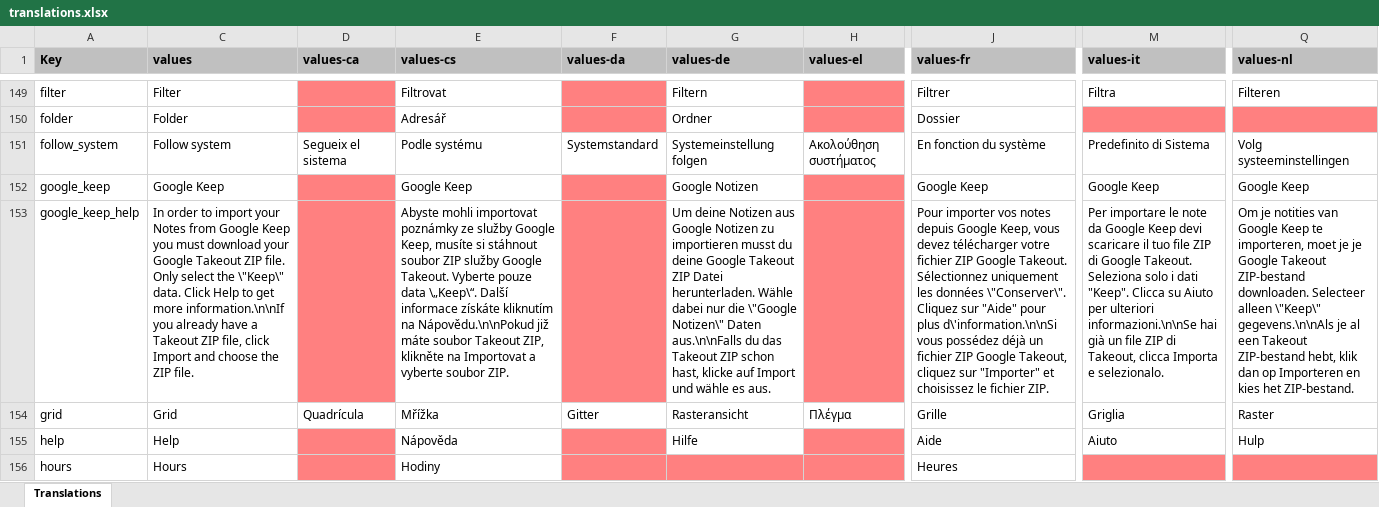
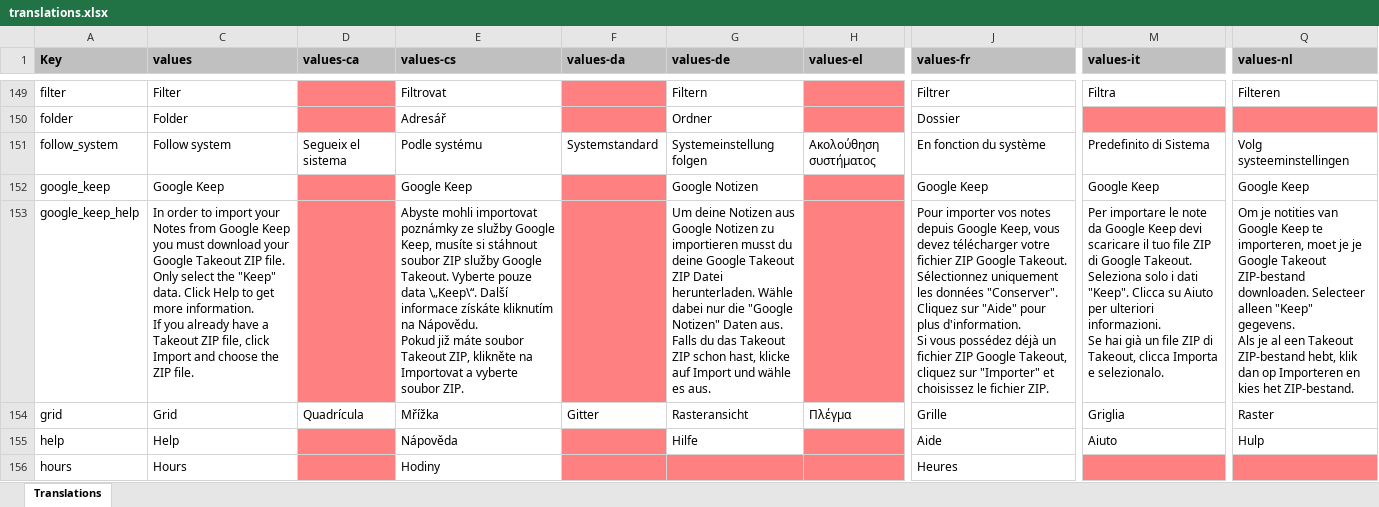
Before and after one commit to PhilKes/NotallyX, an Excel workbook: app/translations.xlsx, sheet Translations, drawn as a sheet; only a part is shown, gaps mark what is left out; values as stored, in another font and other column widths than the file's, no borders; charts and pictures not drawn; ↵ is a line break in a cell; the diff covers the shown part only; the diff names each change by its address in the sheet, - before the commit and + after, or states it on an @@ line.

Commit message:
Bump android-translations-converter v1.0.4

```diff
--- a/app/translations.xlsx (sheet Translations)
+++ b/app/translations.xlsx (sheet Translations)
-C153 (values): …select the \"Keep\" data. Click Help to get more information.\n\nIf you already…
+C153 (values): …select the "Keep" data. Click Help to get more information. ↵ If you already…
-E153 (values-cs): …kliknutím na Nápovědu.\n\nPokud již máte…
+E153 (values-cs): …kliknutím na Nápovědu. ↵ Pokud již máte…
-G153 (values-de): …nur die \"Google Notizen\" Daten aus.\n\nFalls du das…
+G153 (values-de): …nur die "Google Notizen" Daten aus. ↵ Falls du das…
-J153 (values-fr): …les données \"Conserver\". Cliquez sur "Aide" pour plus d\'information.\n\nSi vous possédez…
+J153 (values-fr): …les données "Conserver". Cliquez sur "Aide" pour plus d'information. ↵ Si vous possédez…
-M153 (values-it): …per ulteriori informazioni.\n\nSe hai già…
+M153 (values-it): …per ulteriori informazioni. ↵ Se hai già…
-Q153 (values-nl): …Selecteer alleen \"Keep\" gegevens.\n\nAls je al…
+Q153 (values-nl): …Selecteer alleen "Keep" gegevens. ↵ Als je al…
```
Also changed, not shown: 76 edited cells elsewhere in this sheet, 27 other files.
